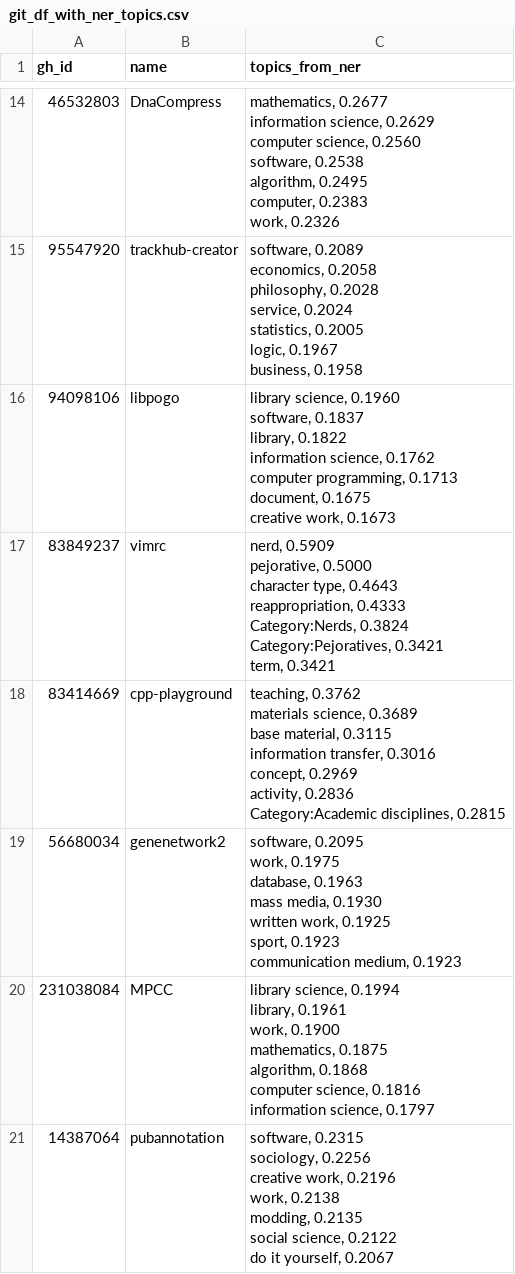
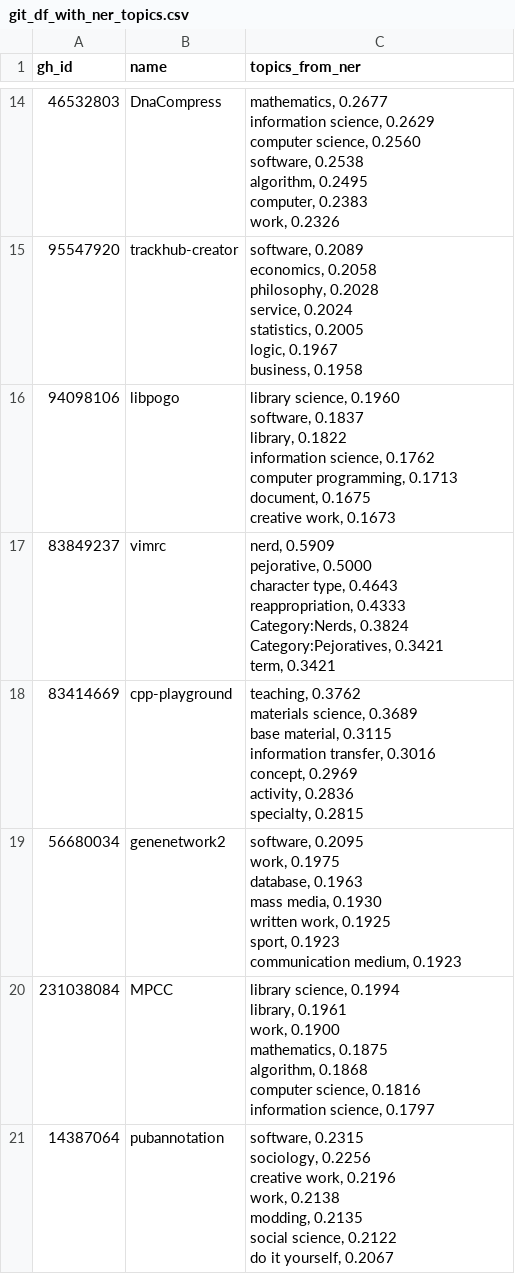
Before and after one commit to weso-edma/hercules-challenge-git, a CSV file: results/5_ner_topic_extraction/git_df_with_ner_topics.csv, drawn as a sheet; only a part is shown, gaps mark what is left out.

```diff
--- a/results/5_ner_topic_extraction/git_df_with_ner_topics.csv
+++ b/results/5_ner_topic_extraction/git_df_with_ner_topics.csv
@@ -113,9 +113,9 @@ Category:Pejoratives, 0.3421
 term, 0.3421"
-83414669,cpp-playground,"teaching, 0.3762
-materials science, 0.3689
-base material, 0.3115
-information transfer, 0.3016
-concept, 0.2969
-activity, 0.2836
-Category:Academic disciplines, 0.2815"
+83414669,cpp-playground,"teaching, 0.3762
+materials science, 0.3689
+base material, 0.3115
+information transfer, 0.3016
+concept, 0.2969
+activity, 0.2836
+specialty, 0.2815"
 56680034,genenetwork2,"software, 0.2095
```
Also changed, not shown: results/3_topic_labelling/git_df_with_lda_topics.csv, results/7_evaluation/repos_scores.csv, 4 other files.
